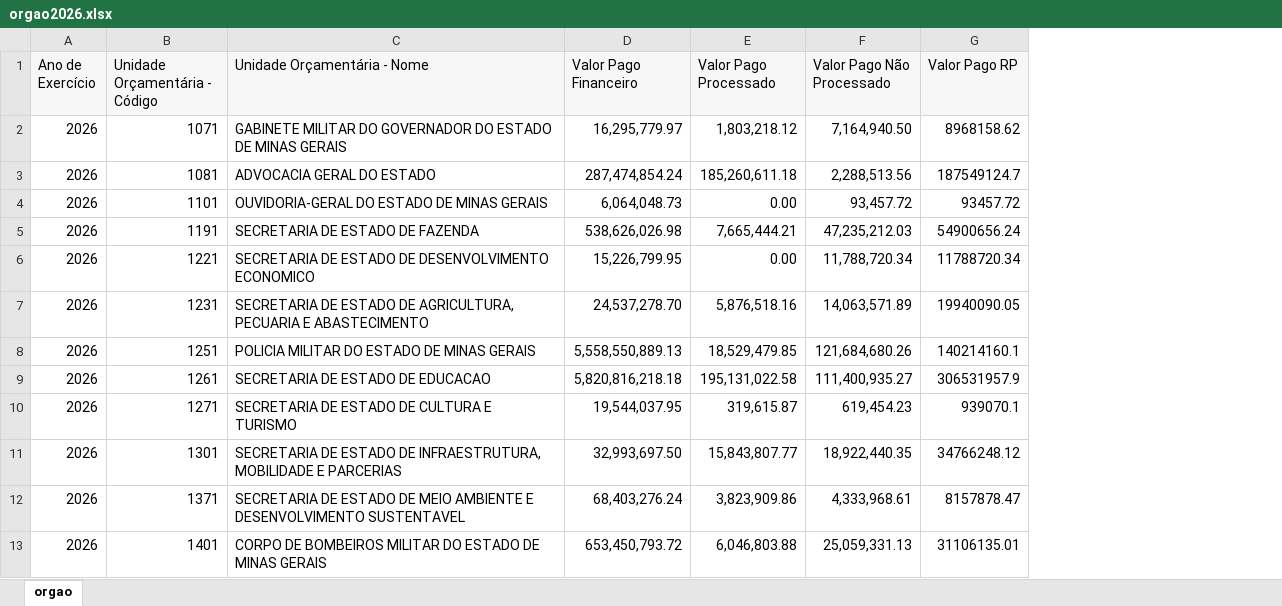
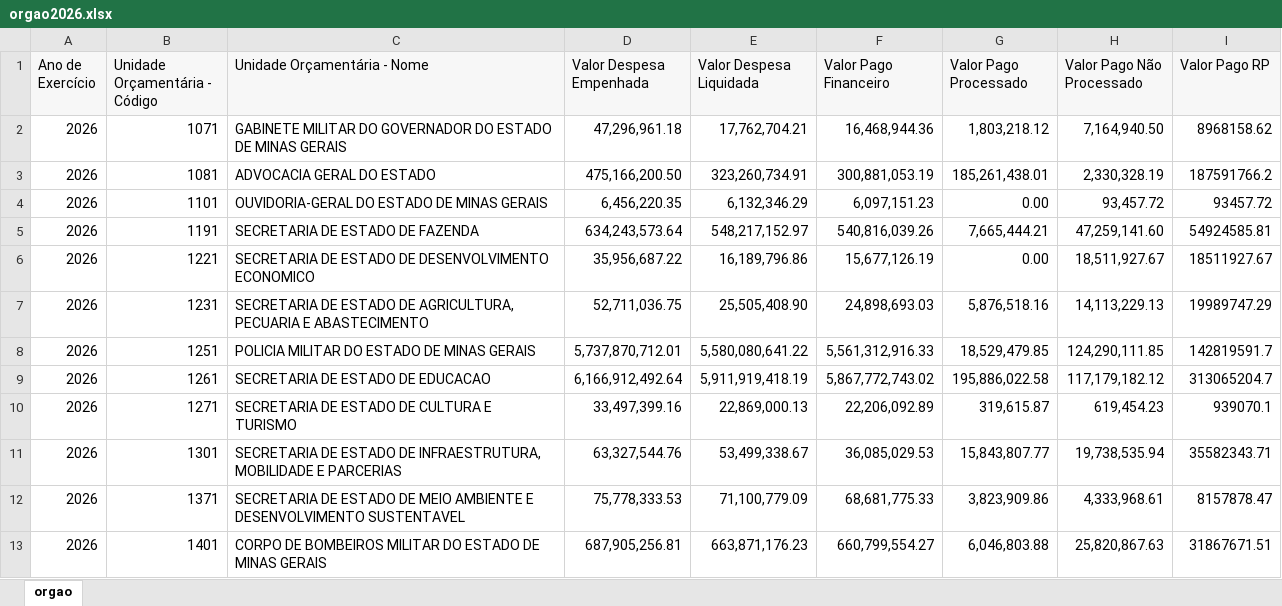
Before and after one commit to transparencia-mg/portal_despesa_empenho, an Excel workbook: upload/orgao2026.xlsx, sheet orgao, drawn as a sheet; only a part is shown; values as stored, in another font and other column widths than the file's, no borders; addresses are those after the commit; the diff covers the shown part only; the diff names each change by its address in the sheet, - before the commit and + after, or states it on an @@ line.

```diff
--- a/upload/orgao2026.xlsx (sheet orgao)
+++ b/upload/orgao2026.xlsx (sheet orgao)
+column D (Valor Despesa Empenhada), rows 2-13: 47,296,961.18 | 475,166,200.50 | 6,456,220.35 | 634,243,573.64 | 35,956,687.22 | 52,711,036.75 | 5,737,870,712.01 | 6,166,912,492.64 | 33,497,399.16 | 63,327,544.76 | 75,778,333.53 | 687,905,256.81
+column E (Valor Despesa Liquidada), rows 2-13: 17,762,704.21 | 323,260,734.91 | 6,132,346.29 | 548,217,152.97 | 16,189,796.86 | 25,505,408.90 | 5,580,080,641.22 | 5,911,919,418.19 | 22,869,000.13 | 53,499,338.67 | 71,100,779.09 | 663,871,176.23
-F2 (Valor Pago Financeiro): 16,295,779.97
+F2 (Valor Pago Financeiro): 16,468,944.36
-F3 (Valor Pago Financeiro): 287,474,854.24
+F3 (Valor Pago Financeiro): 300,881,053.19
-G3 (Valor Pago Processado): 185,260,611.18
+G3 (Valor Pago Processado): 185,261,438.01
-H3 (Valor Pago Não Processado): 2,288,513.56
+H3 (Valor Pago Não Processado): 2,330,328.19
-I3 (Valor Pago RP): 187549124.7
+I3 (Valor Pago RP): 187591766.2
-F4 (Valor Pago Financeiro): 6,064,048.73
+F4 (Valor Pago Financeiro): 6,097,151.23
-F5 (Valor Pago Financeiro): 538,626,026.98
+F5 (Valor Pago Financeiro): 540,816,039.26
-H5 (Valor Pago Não Processado): 47,235,212.03
+H5 (Valor Pago Não Processado): 47,259,141.60
-I5 (Valor Pago RP): 54900656.24
+I5 (Valor Pago RP): 54924585.81
-F6 (Valor Pago Financeiro): 15,226,799.95
+F6 (Valor Pago Financeiro): 15,677,126.19
-H6 (Valor Pago Não Processado): 11,788,720.34
+H6 (Valor Pago Não Processado): 18,511,927.67
-I6 (Valor Pago RP): 11788720.34
+I6 (Valor Pago RP): 18511927.67
-F7 (Valor Pago Financeiro): 24,537,278.70
+F7 (Valor Pago Financeiro): 24,898,693.03
-H7 (Valor Pago Não Processado): 14,063,571.89
+H7 (Valor Pago Não Processado): 14,113,229.13
-I7 (Valor Pago RP): 19940090.05
+I7 (Valor Pago RP): 19989747.29
-F8 (Valor Pago Financeiro): 5,558,550,889.13
+F8 (Valor Pago Financeiro): 5,561,312,916.33
-H8 (Valor Pago Não Processado): 121,684,680.26
+H8 (Valor Pago Não Processado): 124,290,111.85
-I8 (Valor Pago RP): 140214160.1
+I8 (Valor Pago RP): 142819591.7
-F9 (Valor Pago Financeiro): 5,820,816,218.18
+F9 (Valor Pago Financeiro): 5,867,772,743.02
-G9 (Valor Pago Processado): 195,131,022.58
+G9 (Valor Pago Processado): 195,886,022.58
-H9 (Valor Pago Não Processado): 111,400,935.27
+H9 (Valor Pago Não Processado): 117,179,182.12
-I9 (Valor Pago RP): 306531957.9
+I9 (Valor Pago RP): 313065204.7
-F10 (Valor Pago Financeiro): 19,544,037.95
+F10 (Valor Pago Financeiro): 22,206,092.89
-F11 (Valor Pago Financeiro): 32,993,697.50
+F11 (Valor Pago Financeiro): 36,085,029.53
-H11 (Valor Pago Não Processado): 18,922,440.35
+H11 (Valor Pago Não Processado): 19,738,535.94
-I11 (Valor Pago RP): 34766248.12
+I11 (Valor Pago RP): 35582343.71
-F12 (Valor Pago Financeiro): 68,403,276.24
+F12 (Valor Pago Financeiro): 68,681,775.33
-F13 (Valor Pago Financeiro): 653,450,793.72
+F13 (Valor Pago Financeiro): 660,799,554.27
-H13 (Valor Pago Não Processado): 25,059,331.13
+H13 (Valor Pago Não Processado): 25,820,867.63
-I13 (Valor Pago RP): 31106135.01
+I13 (Valor Pago RP): 31867671.51
```
Also changed, not shown: 3 added rows, 1 removed row and 112 edited cells elsewhere in this sheet, upload/orgao2022.xlsx, upload/orgao2023.xlsx, 14 other files.
